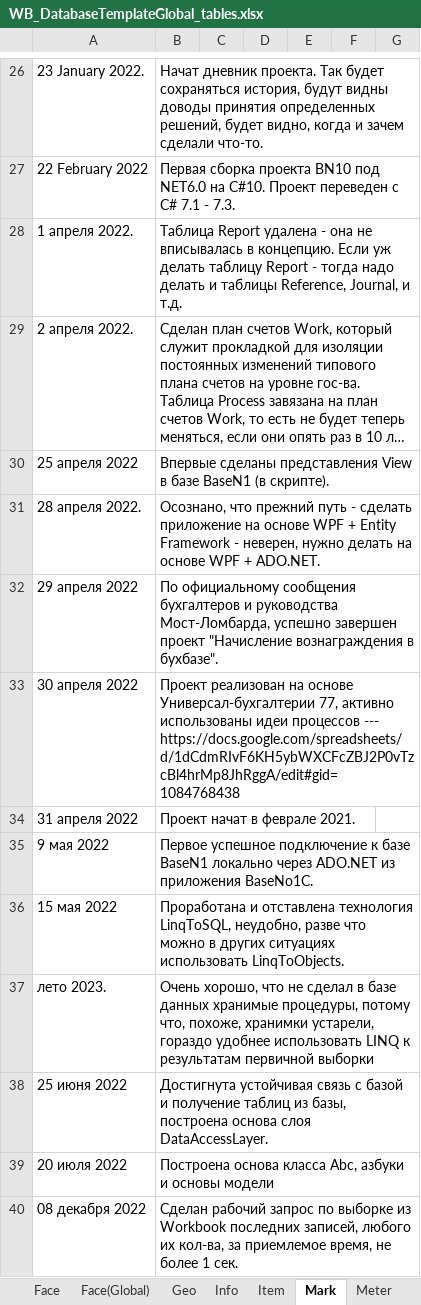
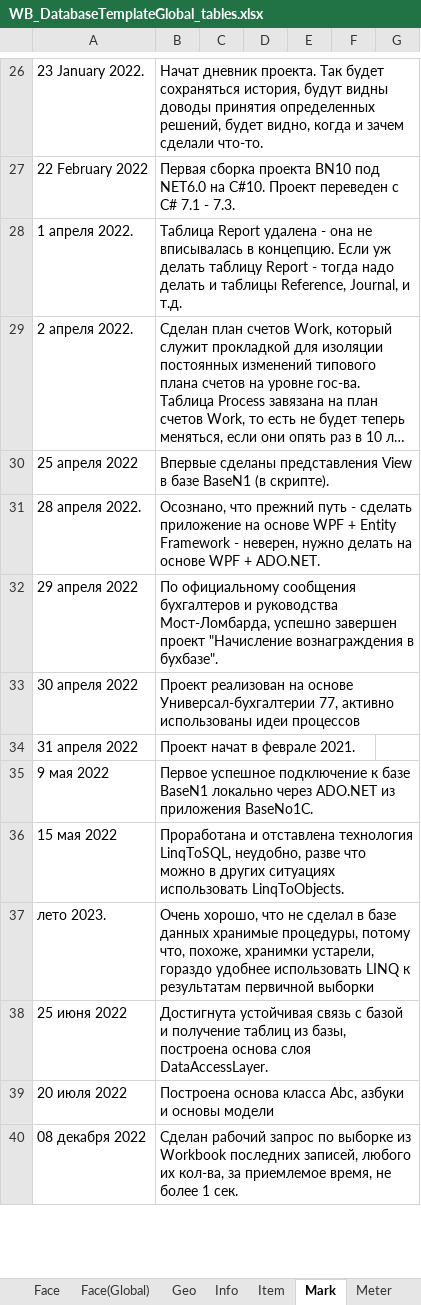
Before and after one commit to KursakovSA/AccBase, an Excel workbook: WB_DatabaseTemplateGlobal_tables.xlsx, sheet Mark, drawn as a sheet; only a part is shown, gaps mark what is left out; long unchanged cells end in …; values as stored, in another font and other column widths than the file's, no borders; the diff names each change by its address in the sheet, - before the commit and + after, or states it on an @@ line.

```diff
--- a/WB_DatabaseTemplateGlobal_tables.xlsx (sheet Mark)
+++ b/WB_DatabaseTemplateGlobal_tables.xlsx (sheet Mark)
-B33: …идеи процессов --- https://docs.google.com/spreadsheets/d/1dCdmRIvF6KH5ybWXCFcZBJ2P0vTzcBl4hrMp8JhRggA/edit#gid=1084768438
+B33: …идеи процессов
```
Also changed, not shown: sheet Price, sheet Role.
